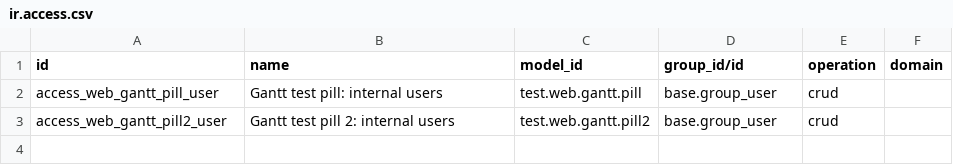
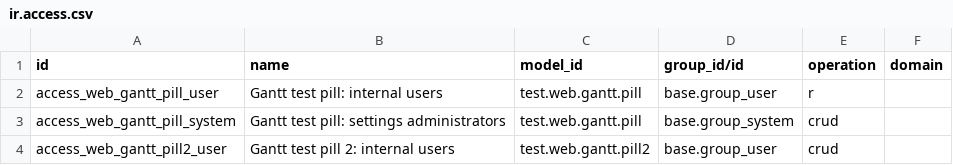
Before and after one commit to volkantasci/complete, a CSV file: addons/test_web_gantt/security/ir.access.csv, drawn as a sheet.

```diff
--- a/addons/test_web_gantt/security/ir.access.csv
+++ b/addons/test_web_gantt/security/ir.access.csv
@@ -1,3 +1,4 @@
 id,name,model_id,group_id/id,operation,domain
-access_web_gantt_pill_user,Gantt test pill: internal users,test.web.gantt.pill,base.group_user,crud,
+access_web_gantt_pill_user,Gantt test pill: internal users,test.web.gantt.pill,base.group_user,r,
+access_web_gantt_pill_system,Gantt test pill: settings administrators,test.web.gantt.pill,base.group_system,crud,
 access_web_gantt_pill2_user,Gantt test pill 2: internal users,test.web.gantt.pill2,base.group_user,crud,
```
Also changed, not shown: 4 other files.
